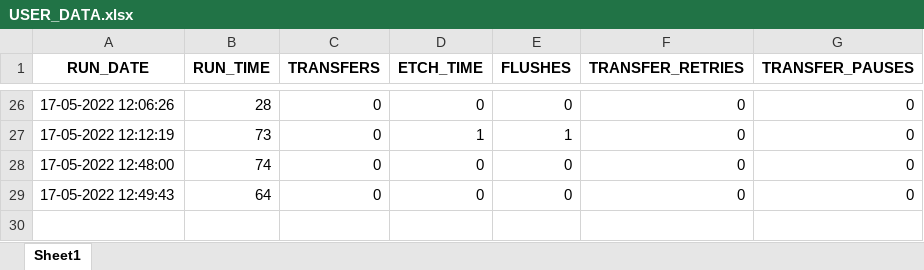
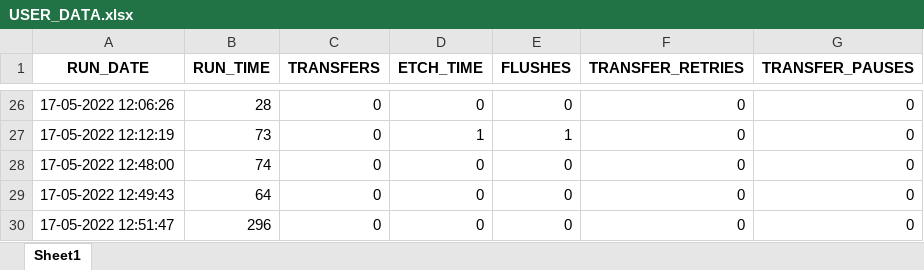
Before and after one commit to Vitrotem/user_data, an Excel workbook: USER_DATA.xlsx, sheet Sheet1, drawn as a sheet; only a part is shown, gaps mark what is left out; values as stored, in another font and other column widths than the file's, no borders; the diff names each change by its address in the sheet, - before the commit and + after, or states it on an @@ line.

```diff
--- a/USER_DATA.xlsx (sheet Sheet1)
+++ b/USER_DATA.xlsx (sheet Sheet1)
+row 30: 17-05-2022 12:51:47 | 296 | 0 | 0 | 0 | 0 | 0
```
Also changed, not shown: 2 other files.
